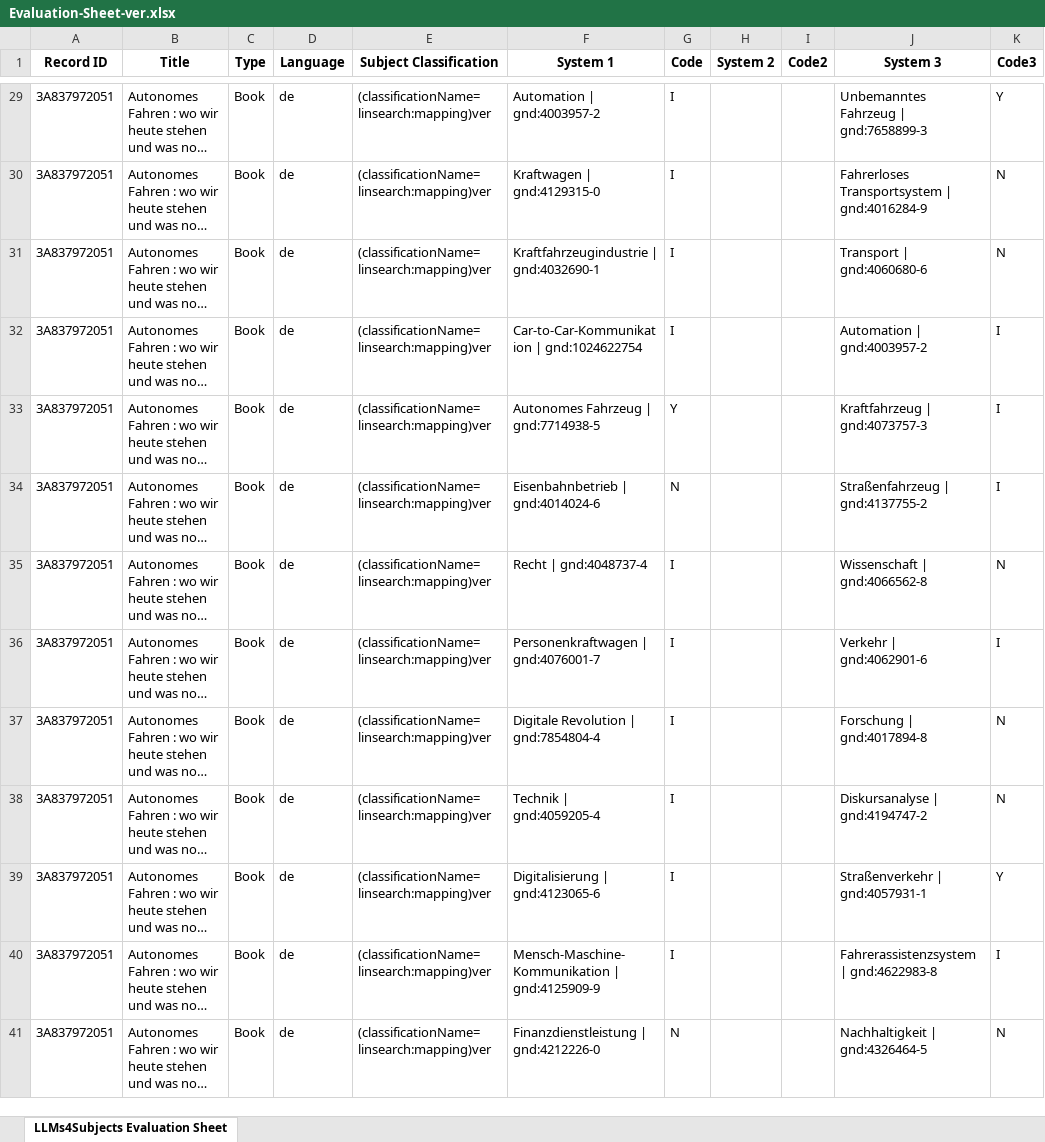
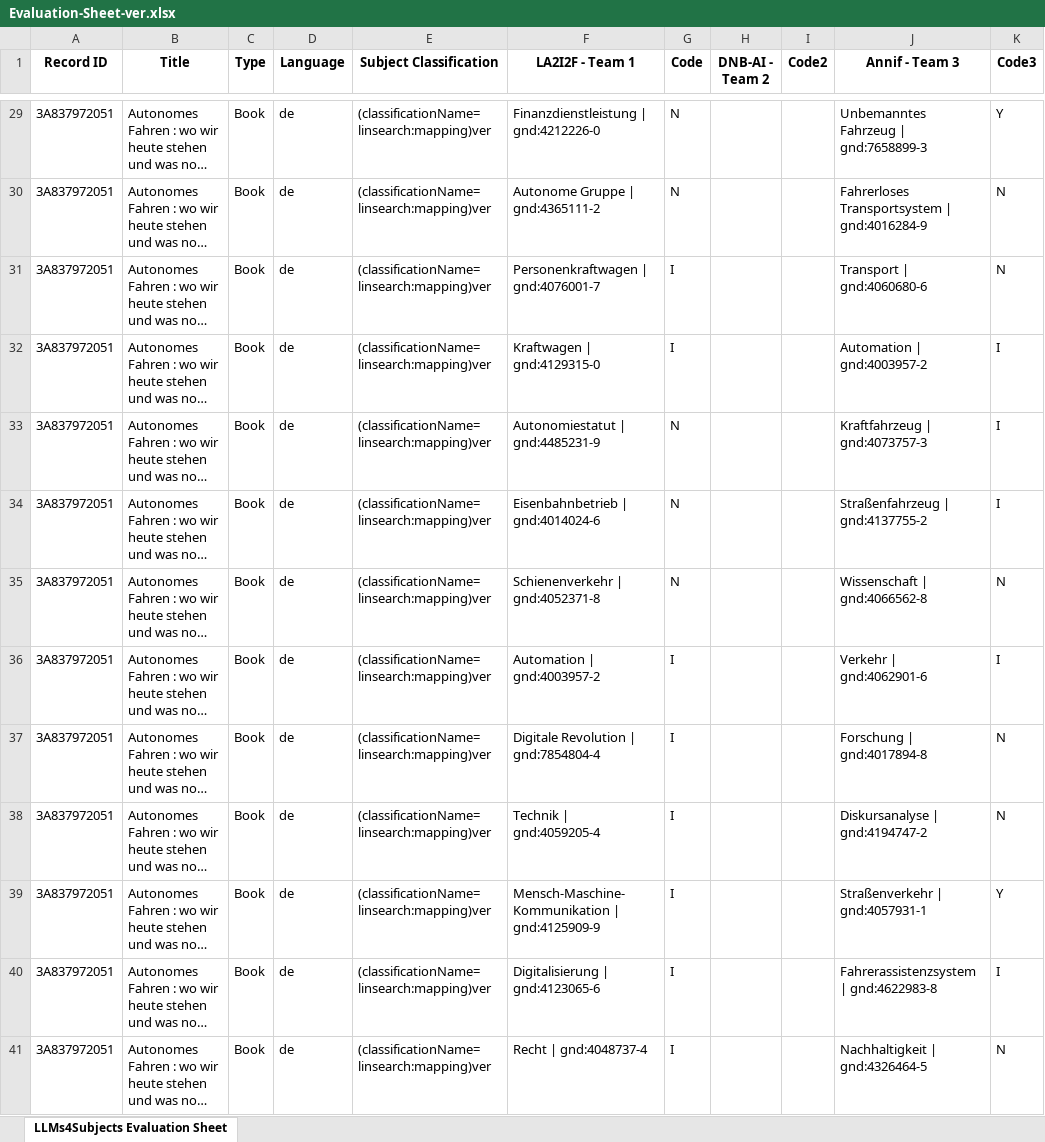
Before and after one commit to sciknoworg/tib-sid, an Excel workbook: evaluation/results/Qualitative Evaluations - System 1, System 2 and System 3/Evaluation-Sheet-ver.xlsx, sheet LLMs4Subjects Evaluation Sheet, drawn as a sheet; only a part is shown, gaps mark what is left out; long unchanged cells end in …; values as stored, in another font and other column widths than the file's, no borders; table styles not drawn; the diff covers the shown part only; the diff names each change by its address in the sheet, - before the commit and + after, or states it on an @@ line.

Commit message:
Resolved the ordering issue for team 1 in qualitative evaluation sheets

```diff
--- a/evaluation/results/Qualitative Evaluations - System 1, System 2 and System 3/Evaluation-Sheet-ver.xlsx (sheet LLMs4Subjects Evaluation Sheet)
+++ b/evaluation/results/Qualitative Evaluations - System 1, System 2 and System 3/Evaluation-Sheet-ver.xlsx (sheet LLMs4Subjects Evaluation Sheet)
-F1: System 1
+F1: LA2I2F - Team 1
-H1: System 2
+H1: DNB-AI - Team 2
-J1: System 3
+J1: Annif - Team 3
-F29 (LA2I2F - Team 1): Automation | gnd:4003957-2
+F29 (LA2I2F - Team 1): Finanzdienstleistung | gnd:4212226-0
-G29:G30 (Code): I
+G29:G30 (Code): N
-F30 (LA2I2F - Team 1): Kraftwagen | gnd:4129315-0
+F30 (LA2I2F - Team 1): Autonome Gruppe | gnd:4365111-2
-F31 (LA2I2F - Team 1): Kraftfahrzeugindustrie | gnd:4032690-1
+F31 (LA2I2F - Team 1): Personenkraftwagen | gnd:4076001-7
-F32 (LA2I2F - Team 1): Car-to-Car-Kommunikation | gnd:1024622754
+F32 (LA2I2F - Team 1): Kraftwagen | gnd:4129315-0
-F33 (LA2I2F - Team 1): Autonomes Fahrzeug | gnd:7714938-5
+F33 (LA2I2F - Team 1): Autonomiestatut | gnd:4485231-9
-G33 (Code): Y
+G33 (Code): N
-F35 (LA2I2F - Team 1): Recht | gnd:4048737-4
+F35 (LA2I2F - Team 1): Schienenverkehr | gnd:4052371-8
-G35 (Code): I
+G35 (Code): N
-F36 (LA2I2F - Team 1): Personenkraftwagen | gnd:4076001-7
+F36 (LA2I2F - Team 1): Automation | gnd:4003957-2
-F39 (LA2I2F - Team 1): Digitalisierung | gnd:4123065-6
+F39 (LA2I2F - Team 1): Mensch-Maschine-Kommunikation | gnd:4125909-9
-F40 (LA2I2F - Team 1): Mensch-Maschine-Kommunikation | gnd:4125909-9
+F40 (LA2I2F - Team 1): Digitalisierung | gnd:4123065-6
-F41 (LA2I2F - Team 1): Finanzdienstleistung | gnd:4212226-0
+F41 (LA2I2F - Team 1): Recht | gnd:4048737-4
-G41 (Code): N
+G41 (Code): I
```
Also changed, not shown: 262 edited cells elsewhere in this sheet, evaluation/results/Qualitative Evaluations - System 1, System 2 and System 3/Evaluation-Sheet-mat.xlsx.
